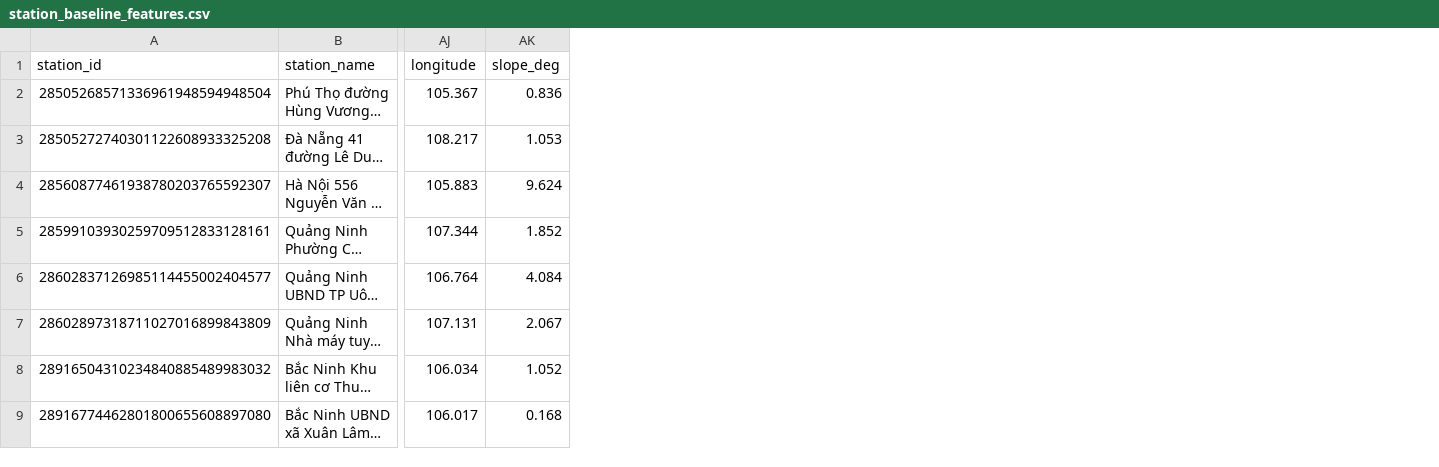
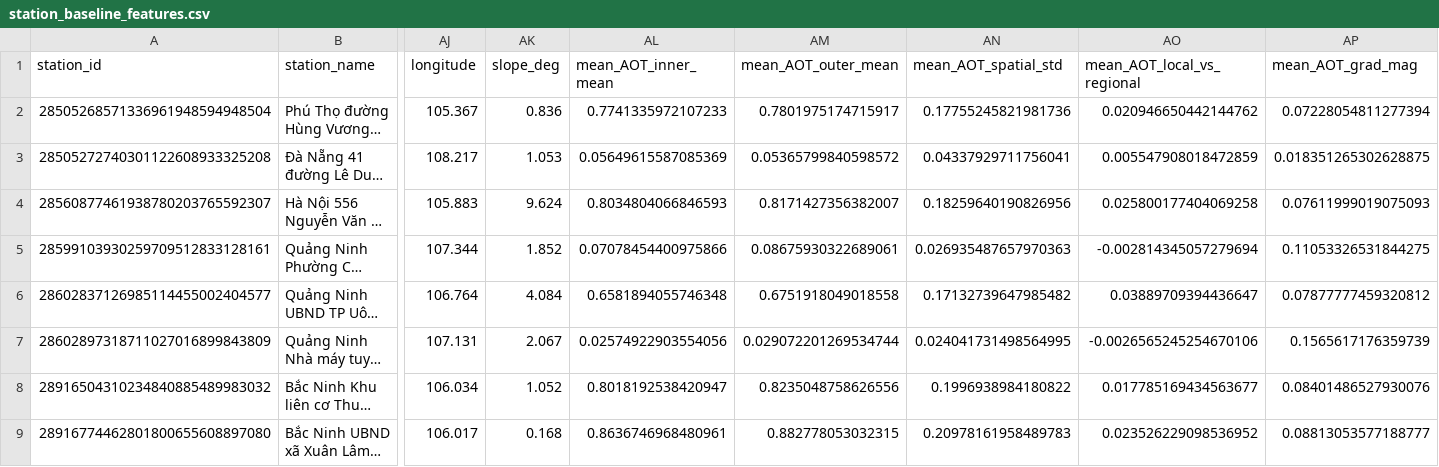
Before and after one commit to Omelettia/vietnam-air-quality-analysis, a CSV file: analysis/thesis_experiments/station_baseline_features.csv, drawn as a sheet; only a part is shown, gaps mark what is left out; long unchanged cells end in …; the diff names each change by its address in the sheet, - before the commit and + after, or states it on an @@ line.

Commit message:
Baseline model v3 (AOD spatial): mean_AOT_grad_mag pushes LOO R² to 0.704
Best-8 Ridge with AOD gradient magnitude: R²=0.704, MAE=5.50
(up from v2 best-5 R²=0.658). mean_AOT_grad_mag enters every
best subset k=5..8. v3.py stub for RF fine-mode features (pending
5×5 RF grid re-extraction).

```diff
--- a/analysis/thesis_experiments/station_baseline_features.csv
+++ b/analysis/thesis_experiments/station_baseline_features.csv
+column AL (mean_AOT_inner_mean), rows 2-9: 0.7741335972107233 | 0.05649615587085369 | 0.8034804066846593 | 0.07078454400975866 | 0.6581894055746348 | 0.02574922903554056 | 0.8018192538420947 | 0.8636746968480961
+column AM (mean_AOT_outer_mean), rows 2-9: 0.7801975174715917 | 0.05365799840598572 | 0.8171427356382007 | 0.08675930322689061 | 0.6751918049018558 | 0.029072201269534744 | 0.8235048758626556 | 0.882778053032315
+column AN (mean_AOT_spatial_std), rows 2-9: 0.17755245821981736 | 0.04337929711756041 | 0.18259640190826956 | 0.026935487657970363 | 0.17132739647985482 | 0.024041731498564995 | 0.1996938984180822 | 0.20978161958489783
+column AO (mean_AOT_local_vs_regional), rows 2-9: 0.020946650442144762 | 0.005547908018472859 | 0.025800177404069258 | -0.002814345057279694 | 0.03889709394436647 | -0.0026565245254670106 | 0.017785169434563677 | 0.023526229098536952
+column AP (mean_AOT_grad_mag), rows 2-9: 0.07228054811277394 | 0.018351265302628875 | 0.07611999019075093 | 0.11053326531844275 | 0.07877777459320812 | 0.1565617176359739 | 0.08401486527930076 | 0.08813053577188777
```
Also changed, not shown: 3 other files.
